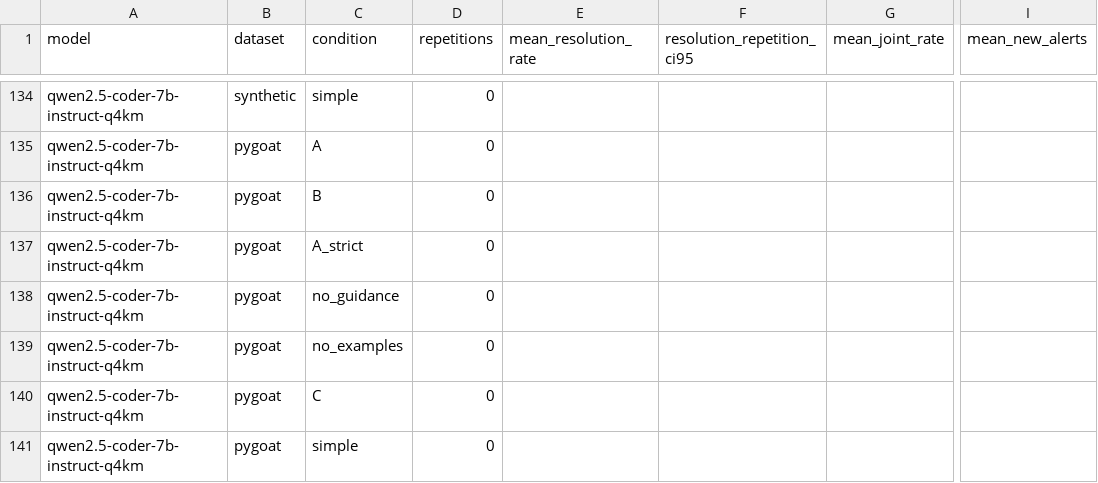
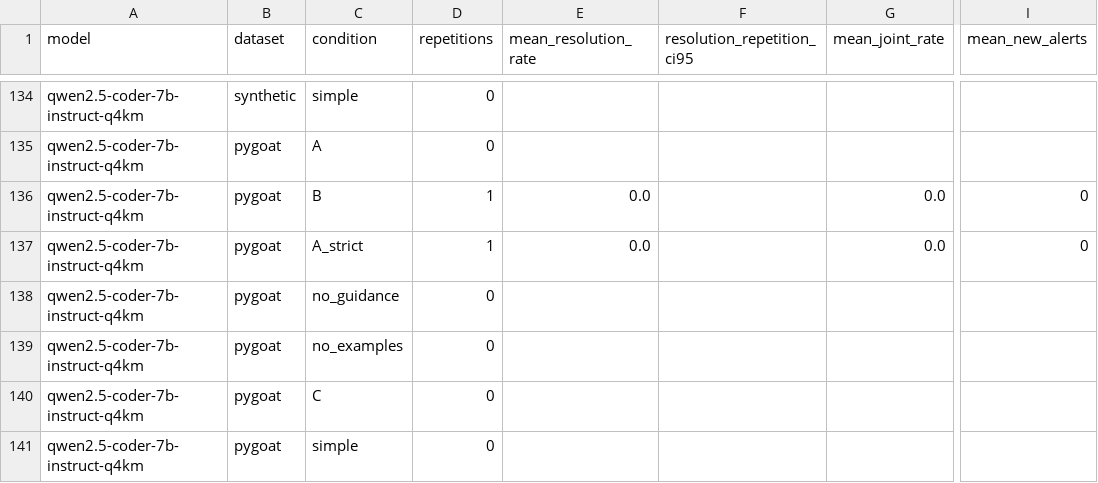
Before and after one commit to RS1321/vul-python-clone, a CSV file: avr_pipeline/public_results/review2/summary-by-condition.csv, drawn as a sheet; only a part is shown, gaps mark what is left out; the diff covers the shown part only; the diff names each change by its address in the sheet, - before the commit and + after, or states it on an @@ line.

```diff
--- a/avr_pipeline/public_results/review2/summary-by-condition.csv
+++ b/avr_pipeline/public_results/review2/summary-by-condition.csv
-D136:D137 (repetitions): 0
+D136:D137 (repetitions): 1
-E136:E137 (mean_resolution_rate): (empty)
+E136:E137 (mean_resolution_rate): 0.0
-G136:G137 (mean_joint_rate): (empty)
+G136:G137 (mean_joint_rate): 0.0
-I136:I137 (mean_new_alerts): (empty)
+I136:I137 (mean_new_alerts): 0
```
Also changed, not shown: 32 edited cells elsewhere in this file, 34 other files.
